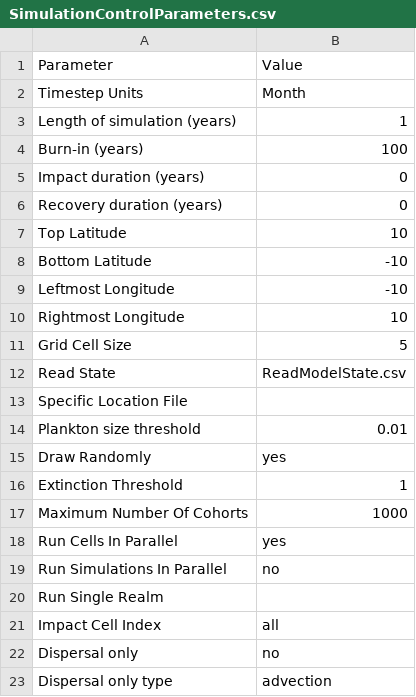
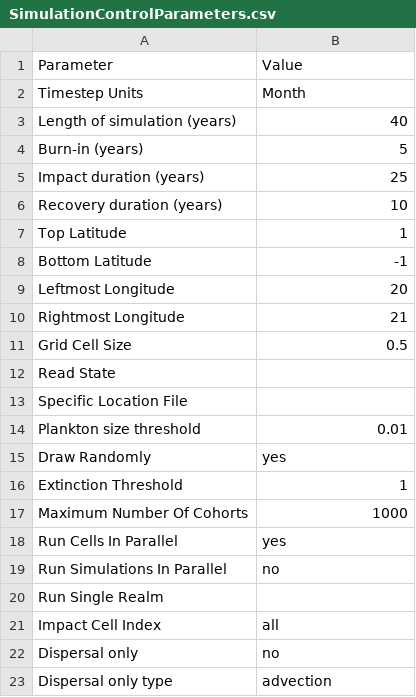
Before and after one commit to Madingley/C-sharp-version-of-Madingley, a CSV file: Madingley/input/Model setup/SimulationControlParameters.csv, drawn as a sheet.

```diff
--- a/Madingley/input/Model setup/SimulationControlParameters.csv
+++ b/Madingley/input/Model setup/SimulationControlParameters.csv
@@ -2,12 +2,12 @@ Parameter,Value
 Timestep Units,Month
-Length of simulation (years),1
-Burn-in (years),100
-Impact duration (years),0
-Recovery duration (years),0
-Top Latitude,10
-Bottom Latitude,-10
-Leftmost Longitude,-10
-Rightmost Longitude,10
-Grid Cell Size,5
-Read State,ReadModelState.csv
+Length of simulation (years),40
+Burn-in (years),5
+Impact duration (years),25
+Recovery duration (years),10
+Top Latitude,1
+Bottom Latitude,-1
+Leftmost Longitude,20
+Rightmost Longitude,21
+Grid Cell Size,0.5
+Read State,
 Specific Location File,
```
Also changed, not shown: Madingley/input/Model setup/Ecological Definition Files/CohortFunctionalGroupDefinitions.csv, Madingley/input/Model setup/Environmental Data Layer List/EnvironmentalDataLayers.csv, 5 other files.
